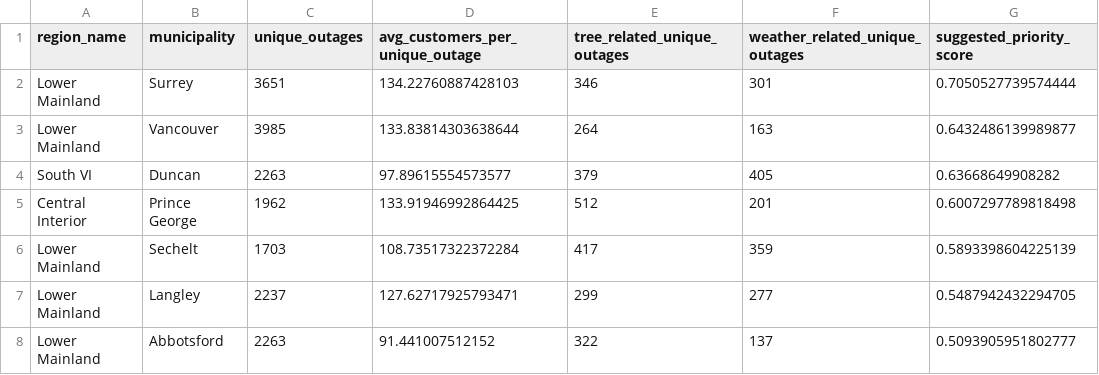
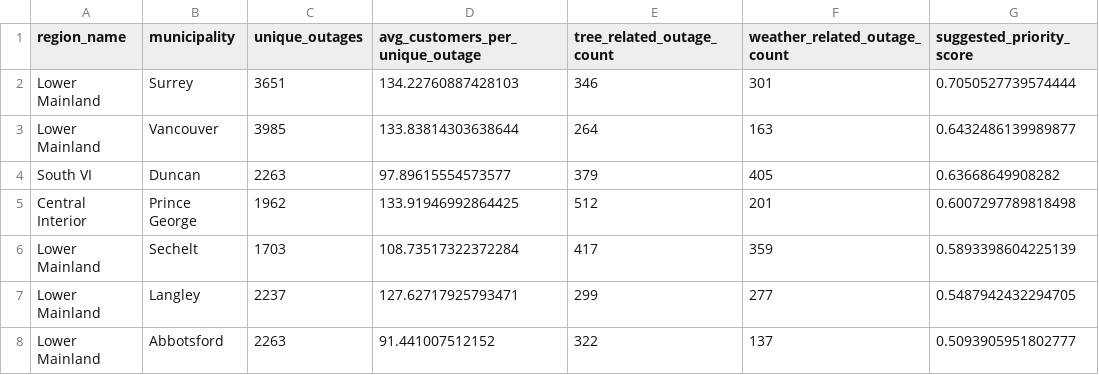
Before and after one commit to Nyu13/bc-hydro-vegetation-risk-demo-public, a CSV file: data/demo/demo_municipality_outage_summary.csv, drawn as a sheet; only a part is shown.

Commit message:
Align Area selection to unique-outage-only metrics
Use tree_related_outage_count column names, strip snapshot customer sums in loader, refresh demo CSVs, and document that all Area selection counts are unique outages.

```diff
--- a/data/demo/demo_municipality_outage_summary.csv
+++ b/data/demo/demo_municipality_outage_summary.csv
@@ -1,2 +1,2 @@
-region_name,municipality,unique_outages,avg_customers_per_unique_outage,tree_related_unique_outages,weather_related_unique_outages,suggested_priority_score
+region_name,municipality,unique_outages,avg_customers_per_unique_outage,tree_related_outage_count,weather_related_outage_count,suggested_priority_score
 Lower Mainland,Surrey,3651,134.22760887428103,346,301,0.7050527739574444
```
Also changed, not shown: data/demo/demo_region_outage_summary.csv, 4 other files.
